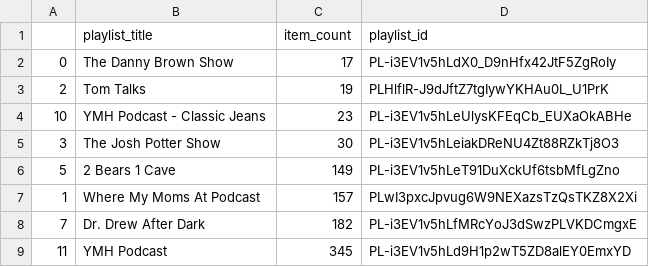
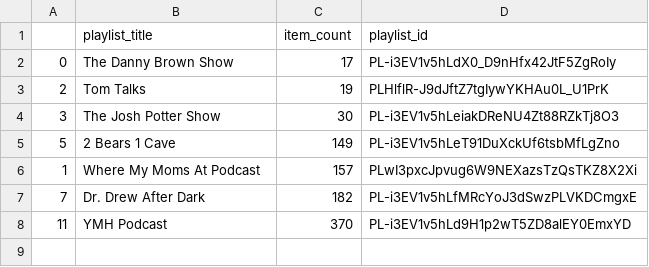
Before and after one commit to KeevenSivanathan/YMH-Studios_Dashboard, a CSV file: episode_count.csv, drawn as a sheet.

```diff
--- a/episode_count.csv
+++ b/episode_count.csv
@@ -3,3 +3,2 @@
 2,Tom Talks,19,PLHlflR-J9dJftZ7tgIywYKHAu0L_U1PrK
-10,YMH Podcast - Classic Jeans,23,PL-i3EV1v5hLeUlysKFEqCb_EUXaOkABHe
 3,The Josh Potter Show,30,PL-i3EV1v5hLeiakDReNU4Zt88RZkTj8O3
@@ -8,2 +7,2 @@
 7,Dr. Drew After Dark,182,PL-i3EV1v5hLfMRcYoJ3dSwzPLVKDCmgxE
-11,YMH Podcast,345,PL-i3EV1v5hLd9H1p2wT5ZD8alEY0EmxYD
+11,YMH Podcast,370,PL-i3EV1v5hLd9H1p2wT5ZD8alEY0EmxYD
```
Also changed, not shown: ymh_studios.csv, 5 other files.
